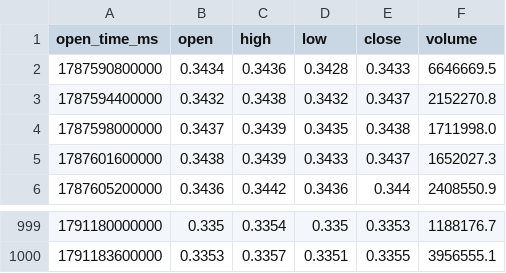
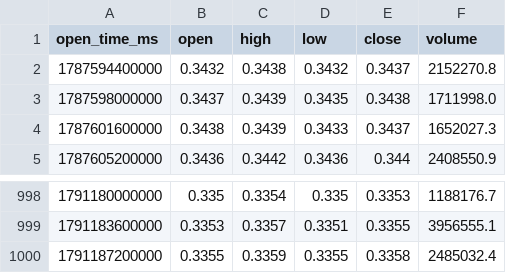
Before and after one commit to Agus27712/analisa-pasar, a CSV file: data/tokocrypto_v2/TRXUSDT_1h.csv, drawn as a sheet; only a part is shown, gaps mark what is left out.

```diff
--- a/data/tokocrypto_v2/TRXUSDT_1h.csv
+++ b/data/tokocrypto_v2/TRXUSDT_1h.csv
@@ -1,3 +1,2 @@
 open_time_ms,open,high,low,close,volume
-1787590800000,0.3434,0.3436,0.3428,0.3433,6646669.5
 1787594400000,0.3432,0.3438,0.3432,0.3437,2152270.8
@@ -1000 +999,2 @@ open_time_ms,open,high,low,close,volume
 1791183600000,0.3353,0.3357,0.3351,0.3355,3956555.1
+1791187200000,0.3355,0.3359,0.3355,0.3358,2485032.4
```
Also changed, not shown: data/tokocrypto_v2/ADAUSDT_1h.csv, data/tokocrypto_v2/DOGEUSDT_1h.csv, 18 other files.
